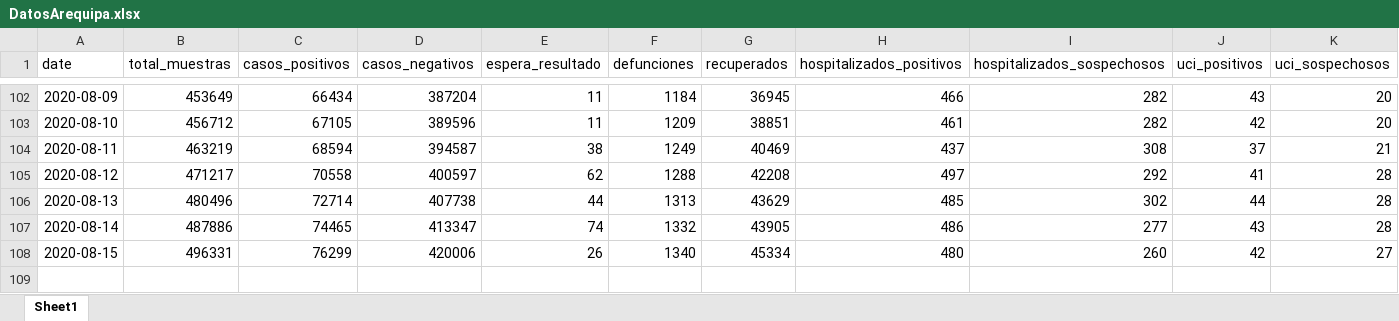
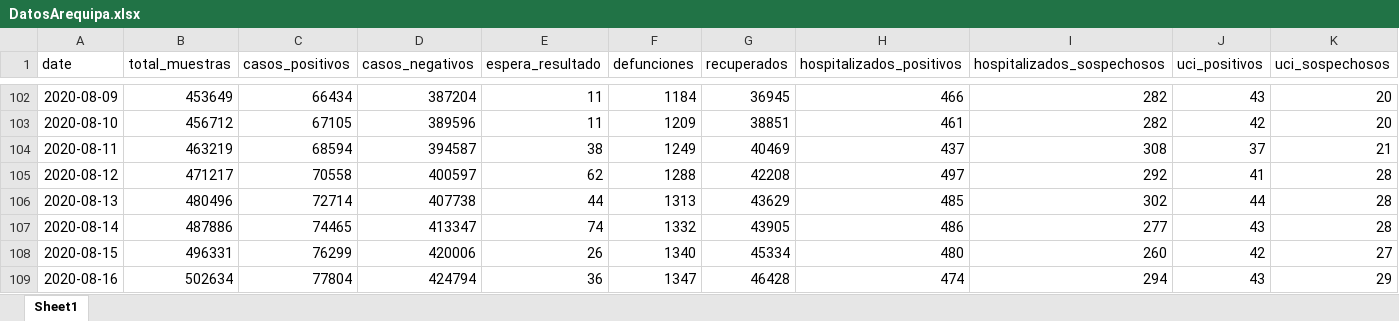
Before and after one commit to MilerDiazZevallos/Arequipa-Covid-19, an Excel workbook: data_GERESA/DatosArequipa.xlsx, sheet Sheet1, drawn as a sheet; only a part is shown, gaps mark what is left out; values as stored, in another font and other column widths than the file's, no borders; charts and pictures not drawn; rows hold the shown columns only; the diff names each change by its address in the sheet, - before the commit and + after, or states it on an @@ line.

Commit message:
Add files via upload

```diff
--- a/data_GERESA/DatosArequipa.xlsx (sheet Sheet1)
+++ b/data_GERESA/DatosArequipa.xlsx (sheet Sheet1)
+row 109: 2020-08-16 | 502634 | 77804 | 424794 | 36 | 1347 | 46428 | 474 | 294 | 43 | 29
```
